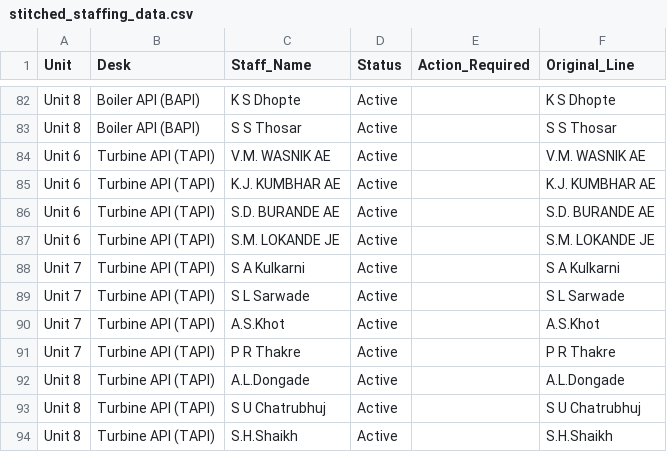
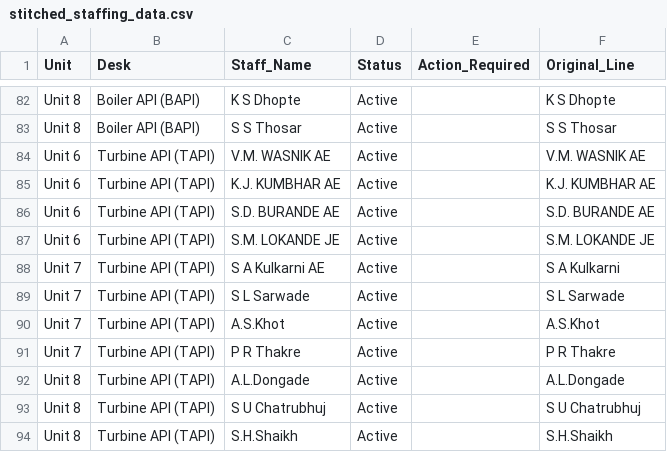
Before and after one commit to Chinmay-Dev27/mahagenco-staffing-dashboard, a CSV file: stitched_staffing_data.csv, drawn as a sheet; only a part is shown, gaps mark what is left out.

Commit message:
Admin Update

```diff
--- a/stitched_staffing_data.csv
+++ b/stitched_staffing_data.csv
@@ -87,3 +87,3 @@ Unit 6,Turbine API (TAPI),S.D. BURANDE AE,Active,,S.D. BURANDE AE
 Unit 6,Turbine API (TAPI),S.M. LOKANDE JE,Active,,S.M. LOKANDE JE
-Unit 7,Turbine API (TAPI),S A Kulkarni,Active,,S A Kulkarni
+Unit 7,Turbine API (TAPI),S A Kulkarni AE,Active,,S A Kulkarni
 Unit 7,Turbine API (TAPI),S L Sarwade,Active,,S L Sarwade
```
